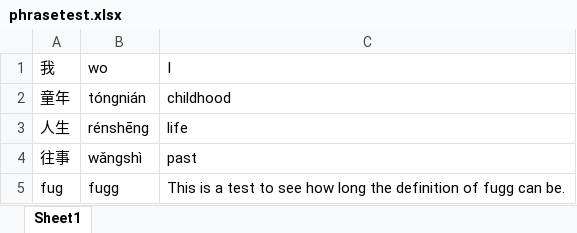
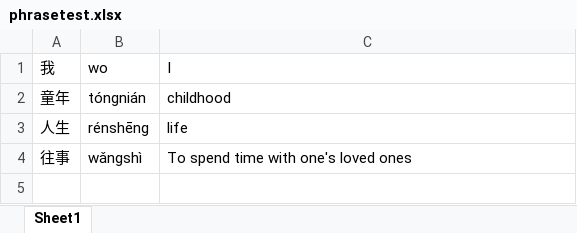
Before and after one commit to spaderthomas/chinesemoon, an Excel workbook: phrasetest.xlsx, sheet Sheet1, drawn as a sheet; values as stored, in another font and other column widths than the file's, no borders; the diff names each change by its address in the sheet, - before the commit and + after, or states it on an @@ line.

```diff
--- a/phrasetest.xlsx (sheet Sheet1)
+++ b/phrasetest.xlsx (sheet Sheet1)
-C4 (I): past
+C4 (I): To spend time with one's loved ones
-row 5: fug | fugg | This is a test to see how long the definition of fugg can be.
```
Also changed, not shown: 3 other files.
